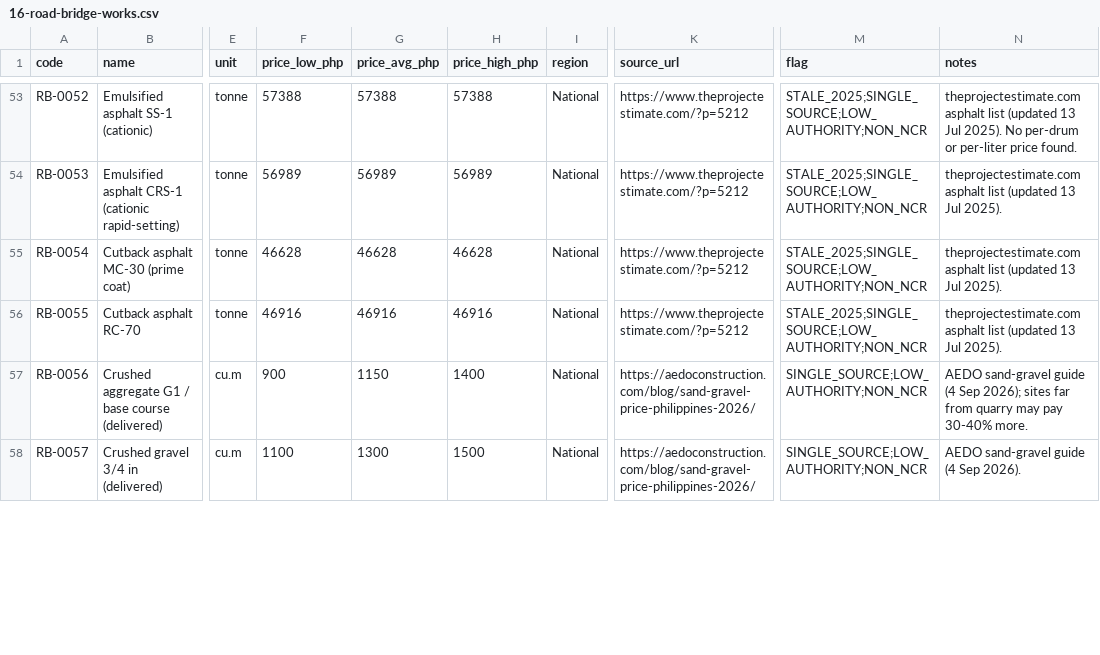
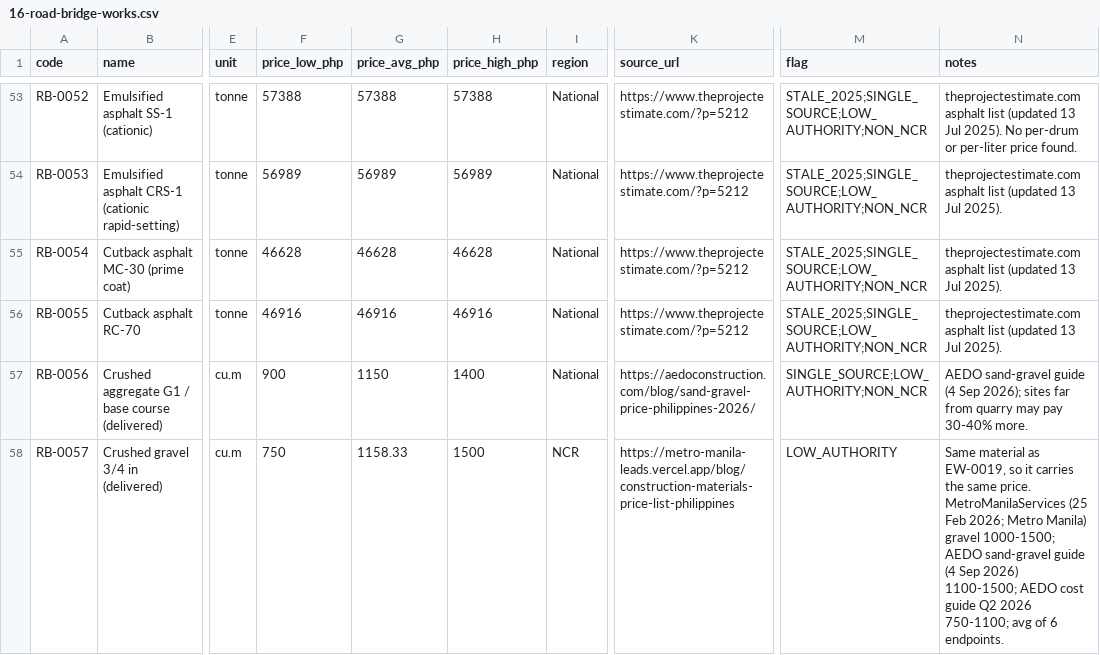
Before and after one commit to Third-Code-Solutions/ERP, a CSV file: data/catalogue/16-road-bridge-works.csv, drawn as a sheet; only a part is shown, gaps mark what is left out; the diff covers the shown part only; the diff names each change by its address in the sheet, - before the commit and + after, or states it on an @@ line.

```diff
--- a/data/catalogue/16-road-bridge-works.csv
+++ b/data/catalogue/16-road-bridge-works.csv
-F58 (price_low_php): 1100
+F58 (price_low_php): 750
-G58 (price_avg_php): 1300
+G58 (price_avg_php): 1158.33
-I58 (region): National
+I58 (region): NCR
-K58 (source_url): https://aedoconstruction.com/blog/sand-gravel-price-philippines-2026/
+K58 (source_url): https://metro-manila-leads.vercel.app/blog/construction-materials-price-list-philippines
-M58 (flag): SINGLE_SOURCE;LOW_AUTHORITY;NON_NCR
+M58 (flag): LOW_AUTHORITY
-N58 (notes): AEDO sand-gravel guide (4 Sep 2026).
+N58 (notes): Same material as EW-0019, so it carries the same price. MetroManilaServices (25 Feb 2026; Metro Manila) gravel 1000-1500; AEDO sand-gravel guide (4 Sep 2026) 1100-1500; AEDO cost guide Q2 2026 750-1100; avg of 6 endpoints.
```
Also changed, not shown: 3 edited cells elsewhere in this file, data/catalogue/03-rebar-structural-steel.csv, data/catalogue/04-formwork.csv, 12 other files.
